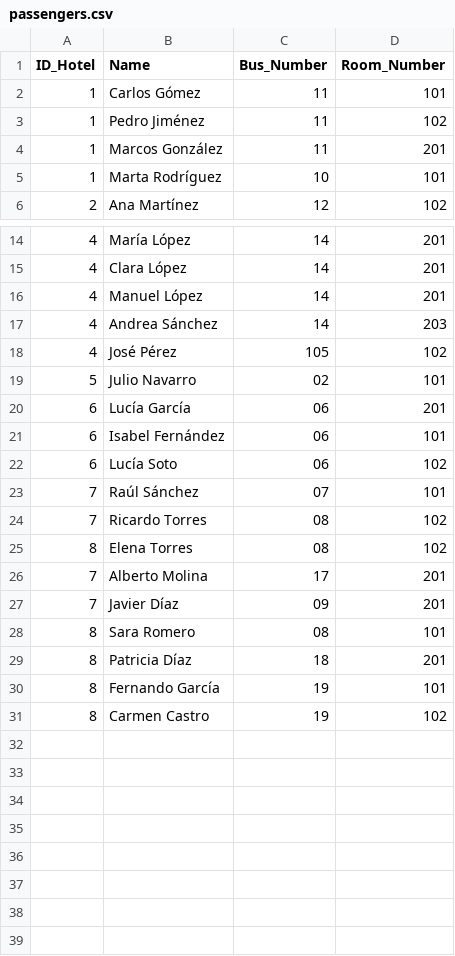
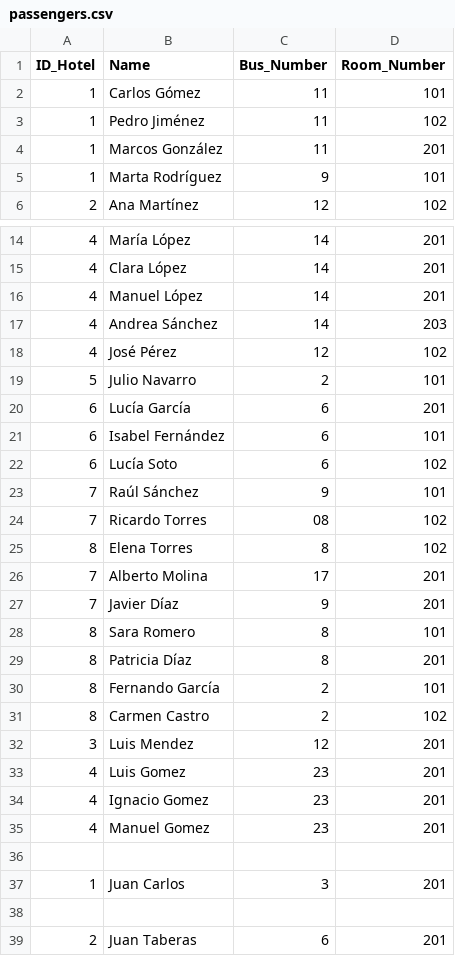
Before and after one commit to MontserratNunez/api_hotel_test, a CSV file: code/information/passengers.csv, drawn as a sheet; only a part is shown, gaps mark what is left out.

```diff
--- a/code/information/passengers.csv
+++ b/code/information/passengers.csv
@@ -4,3 +4,3 @@ ID_Hotel,Name,Bus_Number,Room_Number
 1,Marcos González,11,201
-1,Marta Rodríguez,10,101
+1,Marta Rodríguez,9,101
 2,Ana Martínez,12,102
@@ -17,15 +17,23 @@ ID_Hotel,Name,Bus_Number,Room_Number
 4,Andrea Sánchez,14,203
-4,José Pérez,105,102
-5,Julio Navarro,02,101
-6,Lucía García,06,201
-6,Isabel Fernández,06,101
-6,Lucía Soto,06,102
-7,Raúl Sánchez,07,101
+4,José Pérez,12,102
+5,Julio Navarro,2,101
+6,Lucía García,6,201
+6,Isabel Fernández,6,101
+6,Lucía Soto,6,102
+7,Raúl Sánchez,9,101
 7,Ricardo Torres,08,102
-8,Elena Torres,08,102
+8,Elena Torres,8,102
 7,Alberto Molina,17,201
-7,Javier Díaz,09,201
-8,Sara Romero,08,101
-8,Patricia Díaz,18,201
-8,Fernando García,19,101
-8,Carmen Castro,19,102
+7,Javier Díaz,9,201
+8,Sara Romero,8,101
+8,Patricia Díaz,8,201
+8,Fernando García,2,101
+8,Carmen Castro,2,102
+3,Luis Mendez,12,201
+4,Luis Gomez,23,201
+4,Ignacio Gomez,23,201
+4,Manuel Gomez,23,201
+
+1,Juan Carlos,3,201
+
+2,Juan Taberas,6,201
```
Also changed, not shown: code/information/hotels.csv, code/information/rooms.csv, 5 other files.
